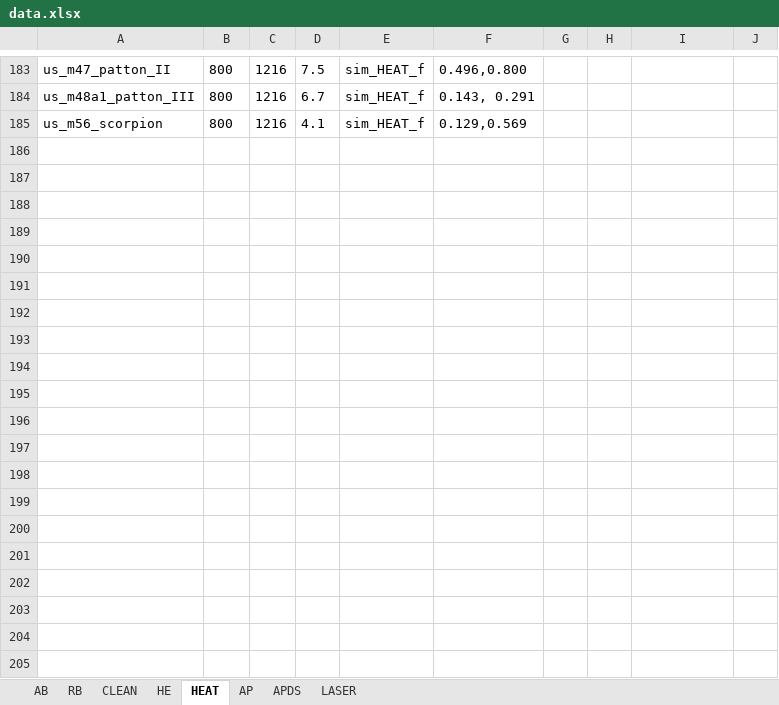
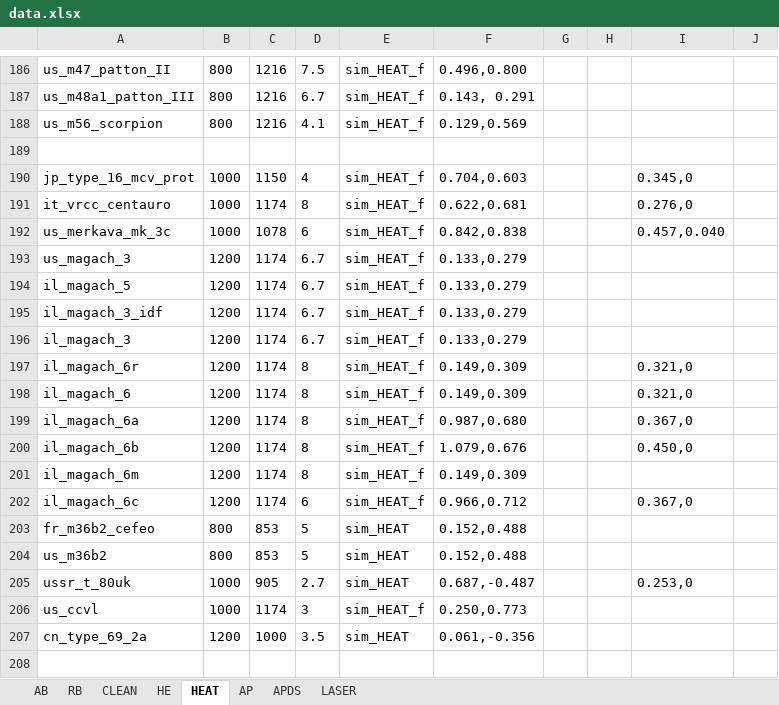
Before and after one commit to ShubbeLeontij/sightgenerator, an Excel workbook: data.xlsx, sheet HEAT, drawn as a sheet; only a part is shown, gaps mark what is left out; values as stored, in another font and other column widths than the file's, no borders; the diff covers the shown part only; the diff names each change by its address in the sheet, - before the commit and + after, or states it on an @@ line.

```diff
--- a/data.xlsx (sheet HEAT)
+++ b/data.xlsx (sheet HEAT)
+row 189: (empty)
+row 190: jp_type_16_mcv_prot | 1000 | 1150 | 4 | sim_HEAT_f | 0.704,0.603 |  |  | 0.345,0
+row 191: it_vrcc_centauro | 1000 | 1174 | 8 | sim_HEAT_f | 0.622,0.681 |  |  | 0.276,0
+row 192: us_merkava_mk_3c | 1000 | 1078 | 6 | sim_HEAT_f | 0.842,0.838 |  |  | 0.457,0.040
+row 193: us_magach_3 | 1200 | 1174 | 6.7 | sim_HEAT_f | 0.133,0.279
+row 194: il_magach_5 | 1200 | 1174 | 6.7 | sim_HEAT_f | 0.133,0.279
+row 195: il_magach_3_idf | 1200 | 1174 | 6.7 | sim_HEAT_f | 0.133,0.279
+row 196: il_magach_3 | 1200 | 1174 | 6.7 | sim_HEAT_f | 0.133,0.279
+row 197: il_magach_6r | 1200 | 1174 | 8 | sim_HEAT_f | 0.149,0.309 |  |  | 0.321,0
+row 198: il_magach_6 | 1200 | 1174 | 8 | sim_HEAT_f | 0.149,0.309 |  |  | 0.321,0
+row 199: il_magach_6a | 1200 | 1174 | 8 | sim_HEAT_f | 0.987,0.680 |  |  | 0.367,0
+row 200: il_magach_6b | 1200 | 1174 | 8 | sim_HEAT_f | 1.079,0.676 |  |  | 0.450,0
+row 201: il_magach_6m | 1200 | 1174 | 8 | sim_HEAT_f | 0.149,0.309
+row 202: il_magach_6c | 1200 | 1174 | 6 | sim_HEAT_f | 0.966,0.712 |  |  | 0.367,0
+row 203: fr_m36b2_cefeo | 800 | 853 | 5 | sim_HEAT | 0.152,0.488
+row 204: us_m36b2 | 800 | 853 | 5 | sim_HEAT | 0.152,0.488
+row 205: ussr_t_80uk | 1000 | 905 | 2.7 | sim_HEAT | 0.687,-0.487 |  |  | 0.253,0
+row 206: us_ccvl | 1000 | 1174 | 3 | sim_HEAT_f | 0.250,0.773
+row 207: cn_type_69_2a | 1200 | 1000 | 3.5 | sim_HEAT | 0.061,-0.356
+row 208: (empty)
```
Also changed, not shown: 29 added rows and 25 edited cells elsewhere in this sheet, sheet RB, sheet AB, sheet CLEAN, sheet APDS, sheet LASER, sheet AP, 1 more sheet, 13 other files.
